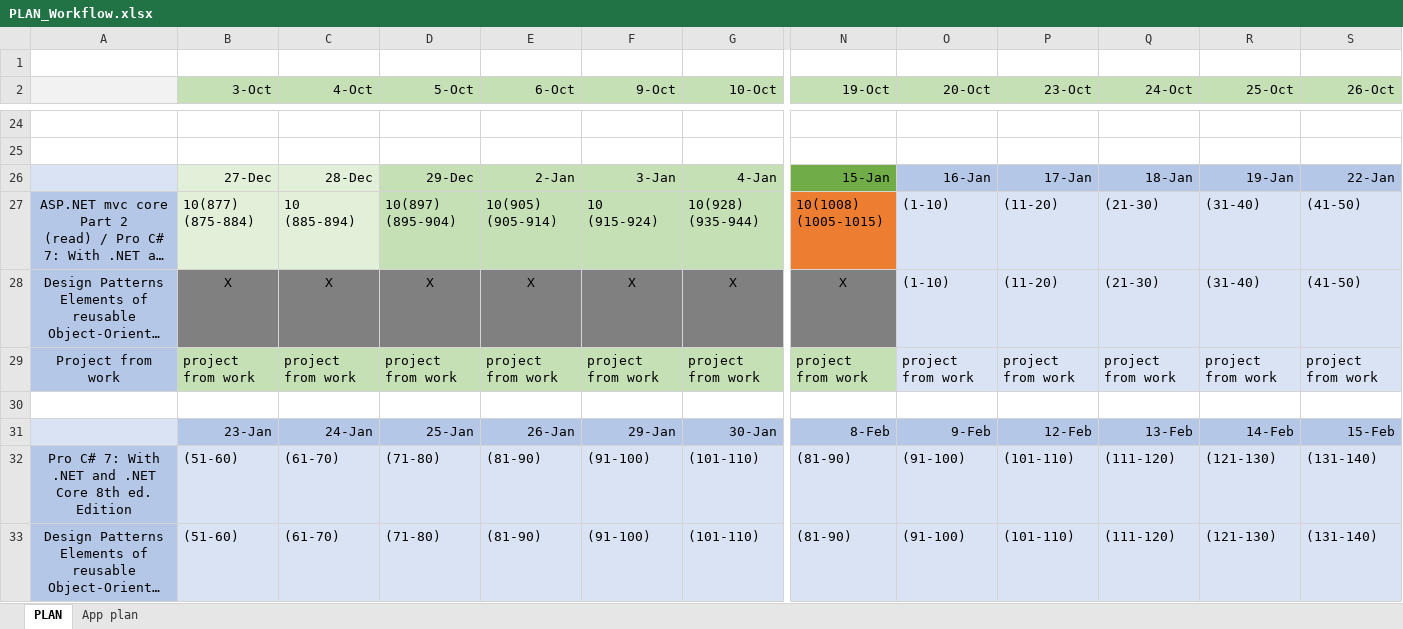
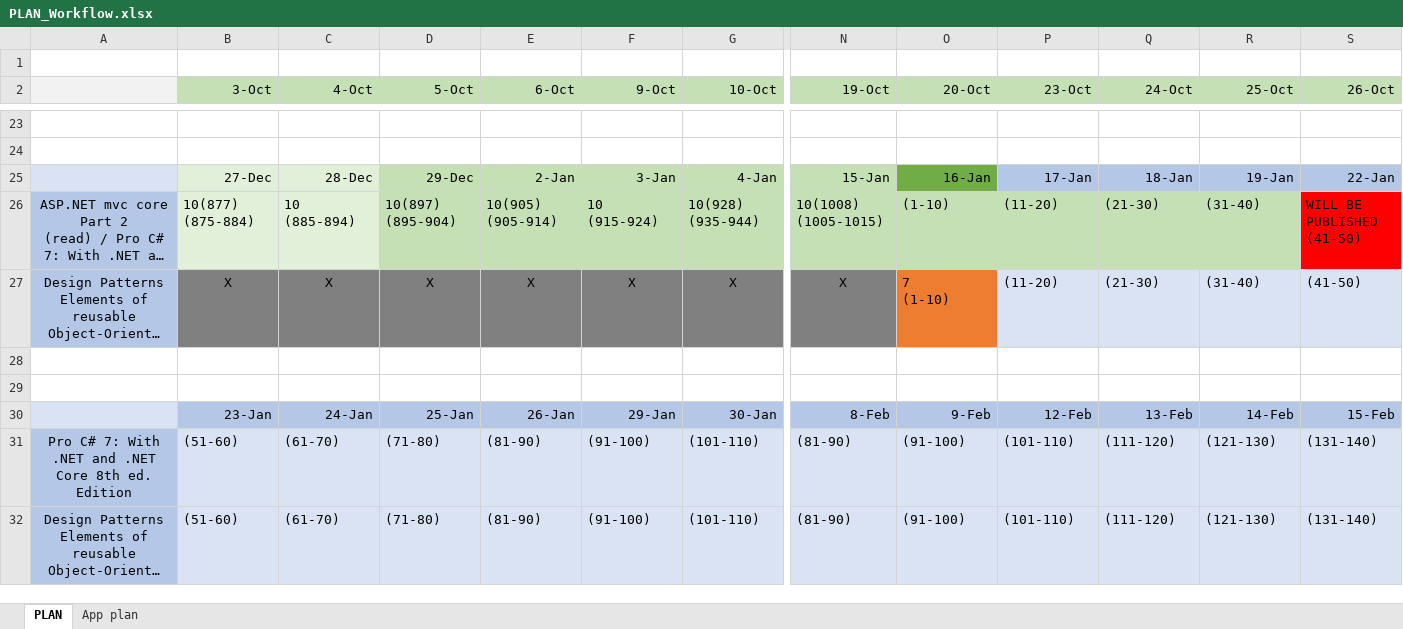
Before and after one commit to MargaretSmoliakova/Self-Improvement-PLAN, an Excel workbook: PLAN_Workflow.xlsx, sheet PLAN, drawn as a sheet; only a part is shown, gaps mark what is left out; long unchanged cells end in …; values as stored, in another font and other column widths than the file's, no borders; addresses are those after the commit; rows hold the shown columns only; ↵ is a line break in a cell; the diff covers the shown part only; the diff names each change by its address in the sheet, - before the commit and + after, or states it on an @@ line.

Commit message:
asp, GoF

```diff
--- a/PLAN_Workflow.xlsx (sheet PLAN)
+++ b/PLAN_Workflow.xlsx (sheet PLAN)
-N25 fill: #70AD47
+N25 fill: #C5E0B4
-O25 fill: #B4C7E7
+O25 fill: #70AD47
-N26 fill: #ED7D31
+N26 fill: #C5E0B4
-O26:R26 fill: #DAE3F3
+O26:R26 fill: #C5E0B4
-S26 (26-Oct): (41-50)
+S26 (26-Oct): WILL BE PUBLISHED ↵ (41-50)
-S26 fill: #DAE3F3
+S26 fill: #FF0000
-O27 (20-Oct): (1-10)
+O27 (20-Oct): 7 ↵ (1-10)
-O27 fill: #DAE3F3
+O27 fill: #ED7D31
-row 28: Project from work | project from work | project from work | project from work | project from work | project from work | project from work | project from work | project from work | project from work | project from work | project from work | project from work
+row 28: (empty)
-A28 fill: #B4C7E7
+A28 fill: none
-B28:N28 fill: #C5E0B4
+B28:N28 fill: none
-O28:S28 fill: #DAE3F3
+O28:S28 fill: none
```
Also changed, not shown: 4 removed rows and cell formats elsewhere in this sheet.
